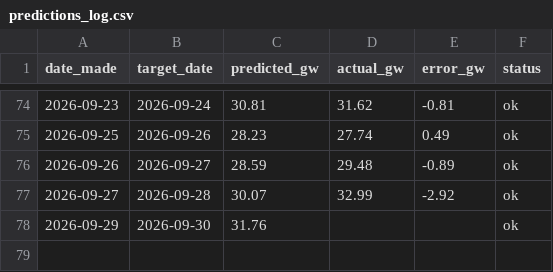
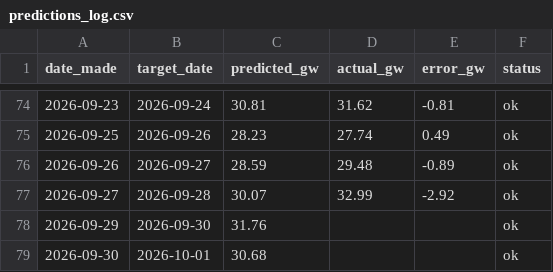
Before and after one commit to Evanssdas/gb-demand-forecaster-2, a CSV file: predictions_log.csv, drawn as a sheet; only a part is shown, gaps mark what is left out.

```diff
--- a/predictions_log.csv
+++ b/predictions_log.csv
@@ -78 +78,2 @@ date_made,target_date,predicted_gw,actual_gw,error_gw,status
 2026-09-29,2026-09-30,31.76,,,ok
+2026-09-30,2026-10-01,30.68,,,ok
```
